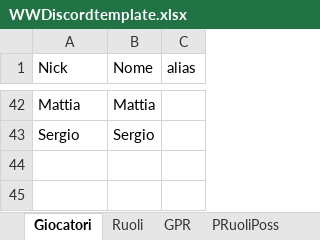
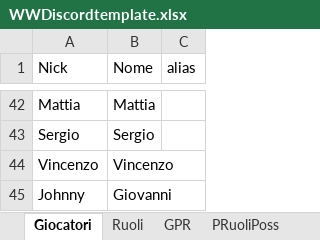
Before and after one commit to FilippoMart/WW-Discord, an Excel workbook: WWDiscordtemplate.xlsx, sheet Giocatori, drawn as a sheet; only a part is shown, gaps mark what is left out; values as stored, in another font and other column widths than the file's, no borders; the diff names each change by its address in the sheet, - before the commit and + after, or states it on an @@ line.

```diff
--- a/WWDiscordtemplate.xlsx (sheet Giocatori)
+++ b/WWDiscordtemplate.xlsx (sheet Giocatori)
+row 44: Vincenzo | Vincenzo
+row 45: Johnny | Giovanni
```
Also changed, not shown: sheet GPR, sheet POverrides, sheet PWin, sheet PModalita, sheet PNotes, sheet PRuoliPoss, 1 other file.
